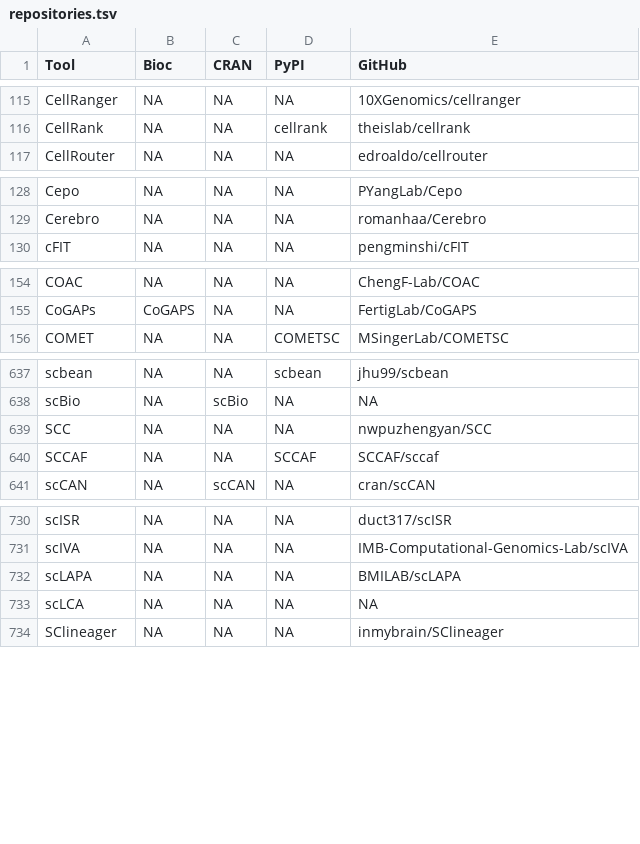
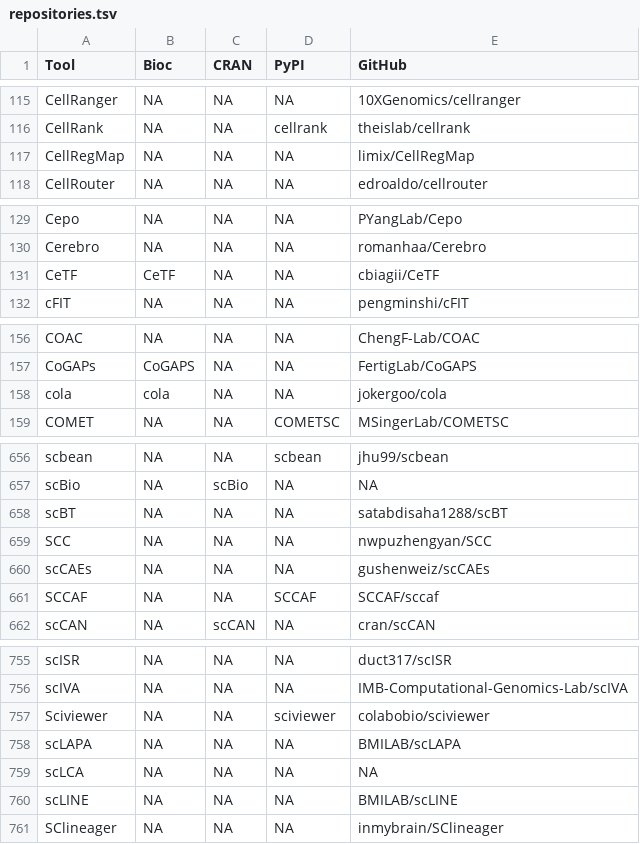
Before and after one commit to scRNA-tools/1000-tools-paper, a TSV file: output/data-tables/repositories.tsv, drawn as a sheet; only a part is shown, gaps mark what is left out; the diff covers the shown part only.

```diff
--- a/output/data-tables/repositories.tsv
+++ b/output/data-tables/repositories.tsv
@@ -116,2 +116,3 @@ CellRanger	NA	NA	NA	10XGenomics/cellranger
 CellRank	NA	NA	cellrank	theislab/cellrank
+CellRegMap	NA	NA	NA	limix/CellRegMap
 CellRouter	NA	NA	NA	edroaldo/cellrouter
@@ -129,2 +130,3 @@ Cepo	NA	NA	NA	PYangLab/Cepo
 Cerebro	NA	NA	NA	romanhaa/Cerebro
+CeTF	CeTF	NA	NA	cbiagii/CeTF
 cFIT	NA	NA	NA	pengminshi/cFIT
@@ -155,2 +157,3 @@ COAC	NA	NA	NA	ChengF-Lab/COAC
 CoGAPs	CoGAPS	NA	NA	FertigLab/CoGAPS
+cola	cola	NA	NA	jokergoo/cola
 COMET	NA	NA	COMETSC	MSingerLab/COMETSC
@@ -638,3 +657,5 @@ scbean	NA	NA	scbean	jhu99/scbean
 scBio	NA	scBio	NA	NA
+scBT	NA	NA	NA	satabdisaha1288/scBT
 SCC	NA	NA	NA	nwpuzhengyan/SCC
+scCAEs	NA	NA	NA	gushenweiz/scCAEs
 SCCAF	NA	NA	SCCAF	SCCAF/sccaf
@@ -731,4 +756,6 @@ scISR	NA	NA	NA	duct317/scISR
 scIVA	NA	NA	NA	IMB-Computational-Genomics-Lab/scIVA
+Sciviewer	NA	NA	sciviewer	colabobio/sciviewer
 scLAPA	NA	NA	NA	BMILAB/scLAPA
 scLCA	NA	NA	NA	NA
+scLINE	NA	NA	NA	BMILAB/scLINE
 SClineager	NA	NA	NA	inmybrain/SClineager
```
Also changed, not shown: 25 added rows and 3 edited cells elsewhere in this file, output/data-tables/categories_idx.tsv, output/data-tables/doi_idx.tsv, 24 other files.
